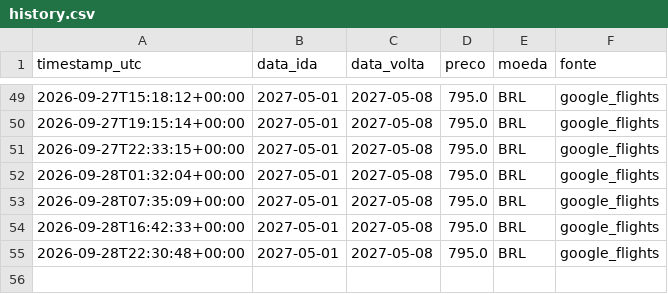
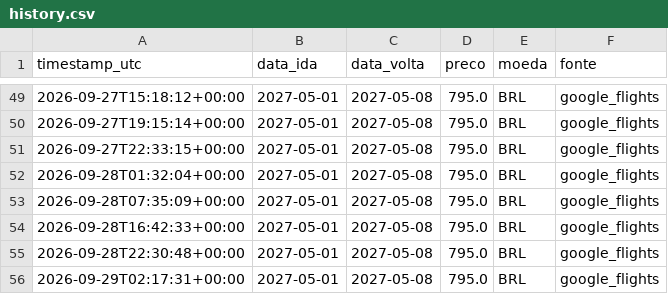
Before and after one commit to Vini-Lima0/flight-monitor-bsb-cpt, a CSV file: data/history.csv, drawn as a sheet; only a part is shown, gaps mark what is left out.

```diff
--- a/data/history.csv
+++ b/data/history.csv
@@ -55 +55,2 @@ timestamp_utc,data_ida,data_volta,preco,moeda,fonte
 2026-09-28T22:30:48+00:00,2027-05-01,2027-05-08,795.0,BRL,google_flights
+2026-09-29T02:17:31+00:00,2027-05-01,2027-05-08,795.0,BRL,google_flights
```
